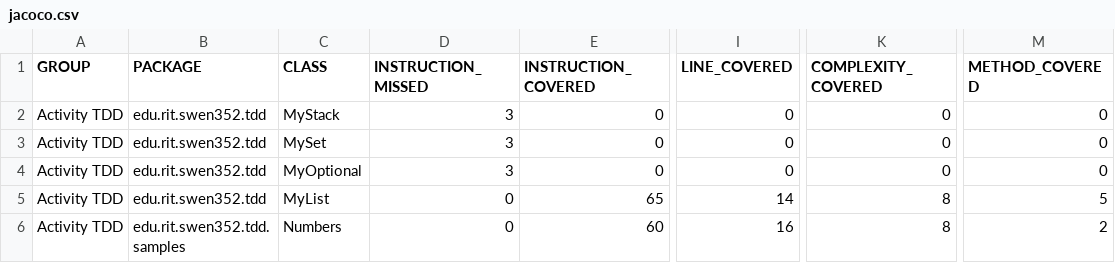
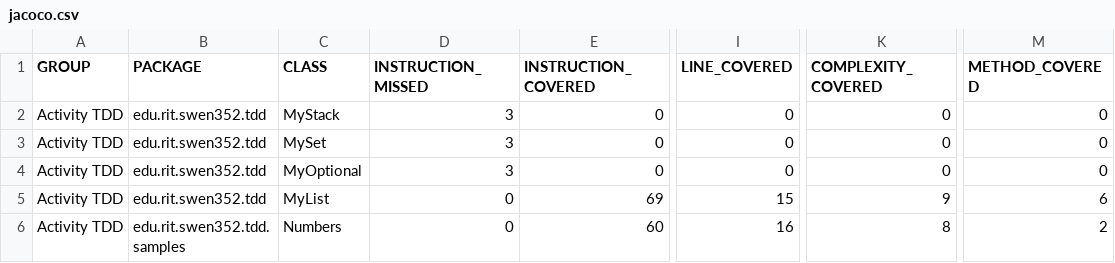
Before and after one commit to bjm7164/swen352team4activity5, a CSV file: target/site/jacoco/jacoco.csv, drawn as a sheet; only a part is shown, gaps mark what is left out; the diff names each change by its address in the sheet, - before the commit and + after, or states it on an @@ line.

Commit message:
MyList : 5a : is empty true : create passing code

```diff
--- a/target/site/jacoco/jacoco.csv
+++ b/target/site/jacoco/jacoco.csv
-E5 (INSTRUCTION_COVERED): 65
+E5 (INSTRUCTION_COVERED): 69
-I5 (LINE_COVERED): 14
+I5 (LINE_COVERED): 15
-K5 (COMPLEXITY_COVERED): 8
+K5 (COMPLEXITY_COVERED): 9
-M5 (METHOD_COVERED): 5
+M5 (METHOD_COVERED): 6
```
Also changed, not shown: 15 other files.
